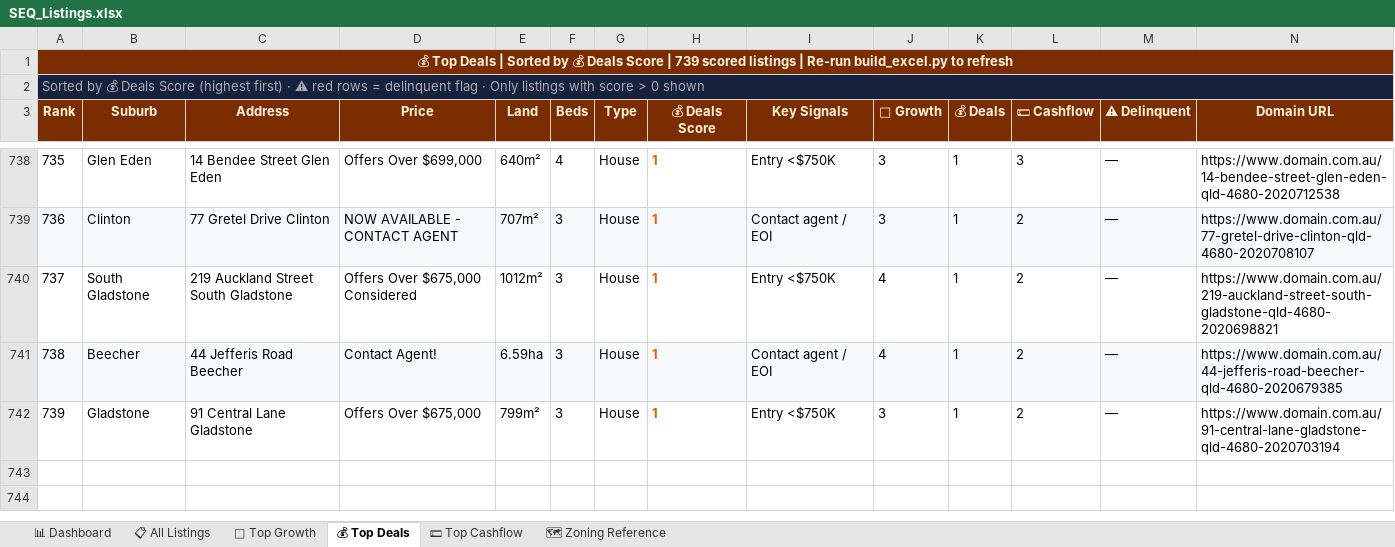
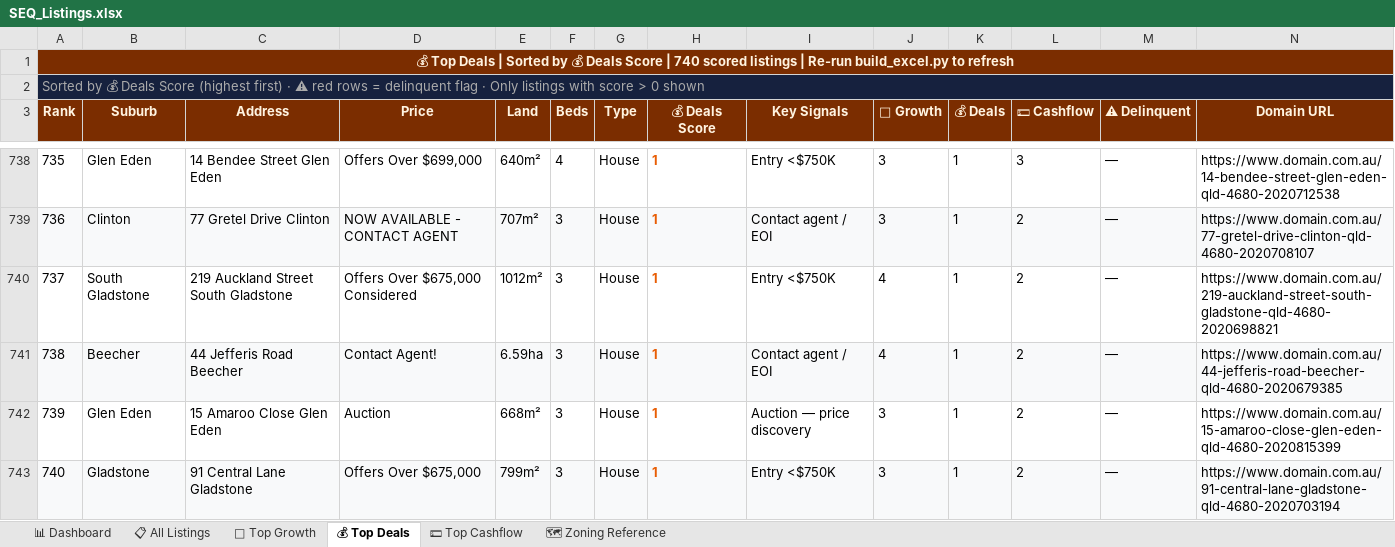
Before and after one commit to Decision-Architect-AU/Property-Listing-Scraper, an Excel workbook: SEQ_Listings.xlsx, sheet 💰 Top Deals, drawn as a sheet; only a part is shown, gaps mark what is left out; values as stored, in another font and other column widths than the file's, no borders; addresses are those after the commit; the diff names each change by its address in the sheet, - before the commit and + after, or states it on an @@ line.

```diff
--- a/SEQ_Listings.xlsx (sheet 💰 Top Deals)
+++ b/SEQ_Listings.xlsx (sheet 💰 Top Deals)
@@ column A (Rank) renumbered from row 1 down @@
+row 742: 739 | Glen Eden | 15 Amaroo Close Glen Eden | Auction | 668m² | 3 | House | 1 | Auction — price discovery | 3 | 1 | 2 | — | https://www.domain.com.au/15-amaroo-close-glen-eden-qld-4680-2020815399
-A743:N743 fill: none
+A743:N743 fill: #F8F9FA
```
Also changed, not shown: sheet 📋 All Listings, sheet 💵 Top Cashflow, sheet 🌱 Top Growth, sheet 📊 Dashboard, 9 other files.
